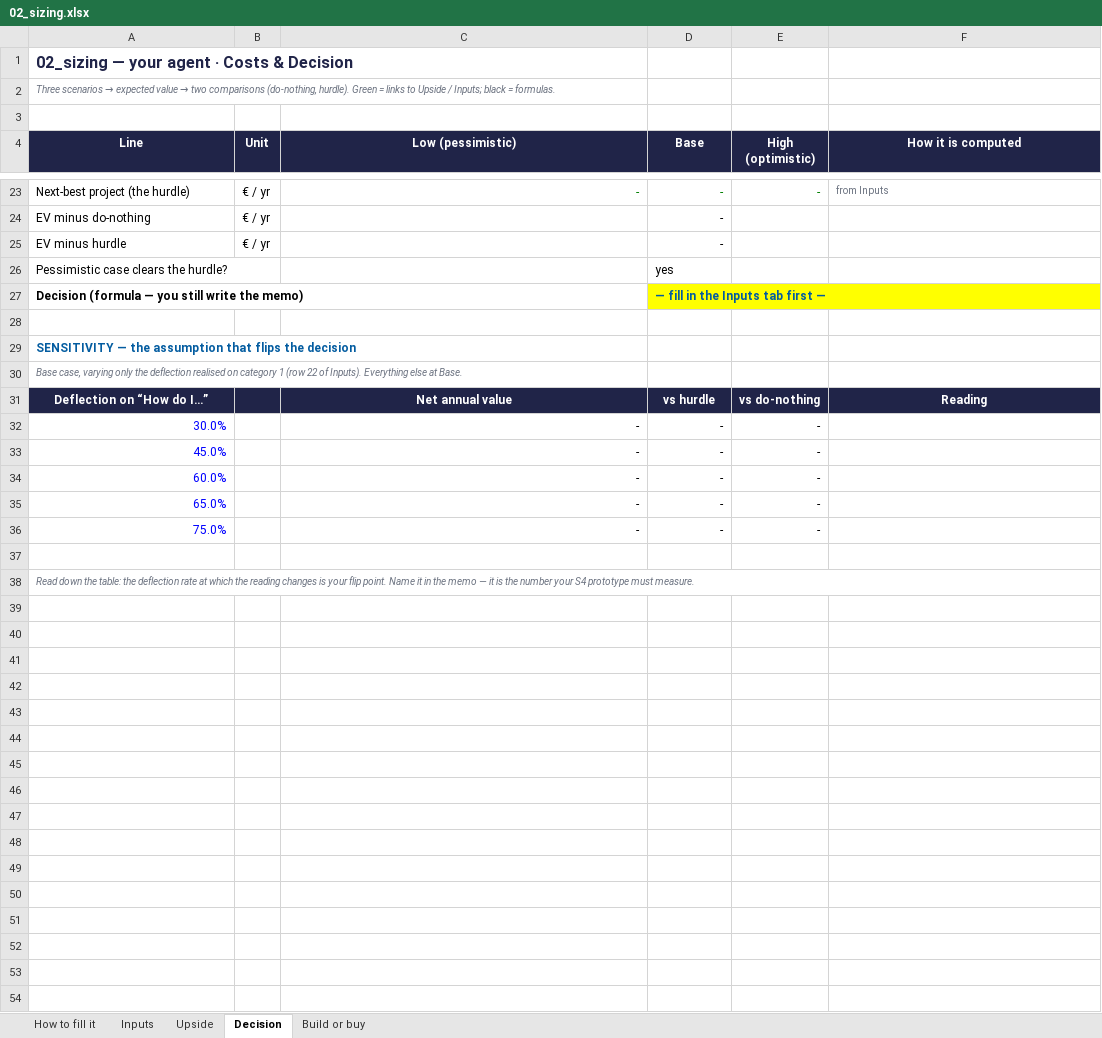
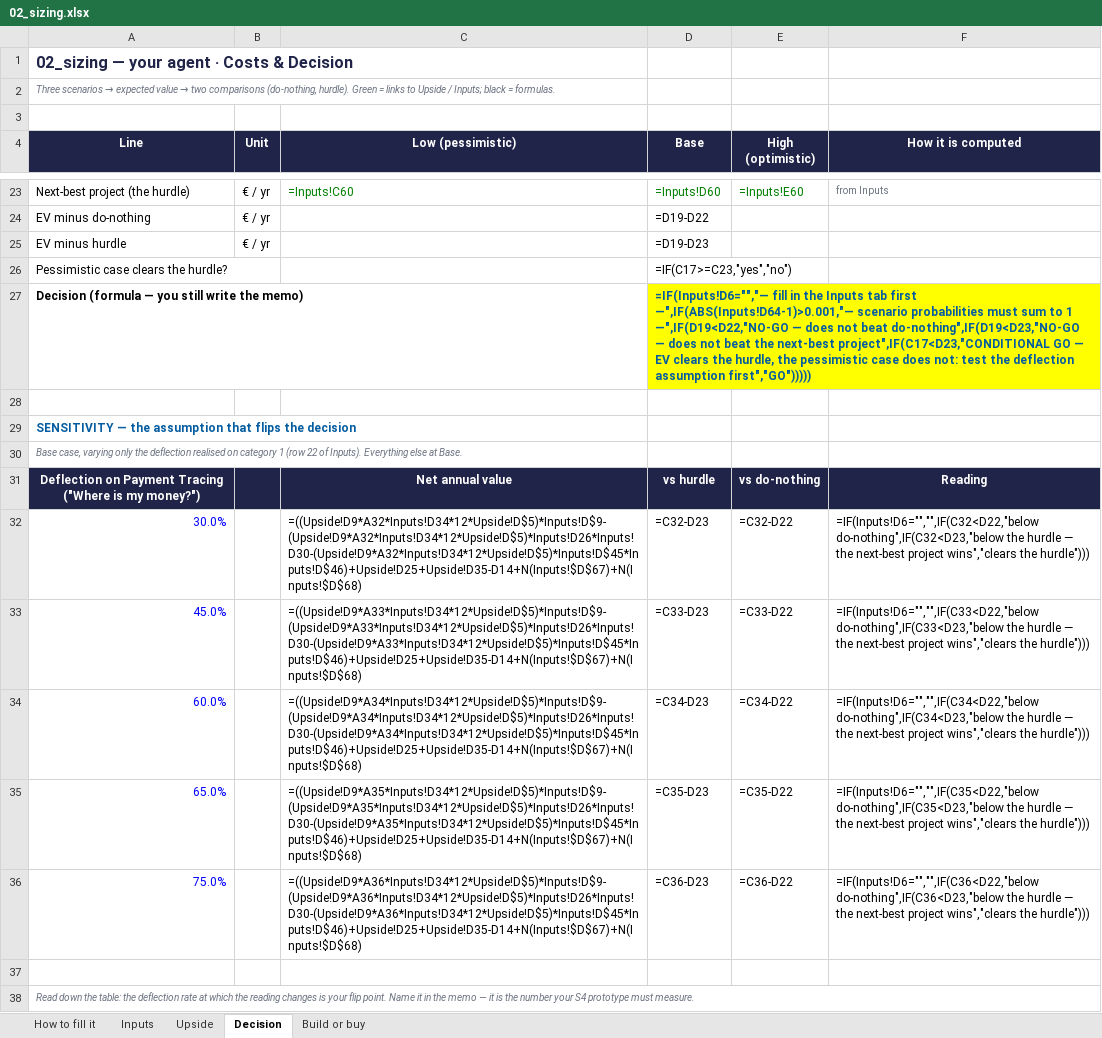
Before and after one commit to BenjaminAHS/project-product-management, an Excel workbook: 02_sizing.xlsx, sheet Decision, drawn as a sheet; only a part is shown, gaps mark what is left out; values as stored, in another font and other column widths than the file's, no borders; formulas without a stored value are shown as written; the diff covers the shown part only; the diff names each change by its address in the sheet, - before the commit and + after, or states it on an @@ line.

```diff
--- a/02_sizing.xlsx (sheet Decision)
+++ b/02_sizing.xlsx (sheet Decision)
-C23 (Low (pessimistic)): -
+C23 (Low (pessimistic)): =Inputs!C60
-D23 (Base): -
+D23 (Base): =Inputs!D60
-E23 (High (optimistic)): -
+E23 (High (optimistic)): =Inputs!E60
-D24 (Base): -
+D24 (Base): =D19-D22
-D25 (Base): -
+D25 (Base): =D19-D23
-D26 (Base): yes
+D26 (Base): =IF(C17>=C23,"yes","no")
-D27 (Base): — fill in the Inputs tab first —
+D27 (Base): =IF(Inputs!D6="","— fill in the Inputs tab first —",IF(ABS(Inputs!D64-1)>0.001,"— scenario probabilities must sum to 1 —",IF(D19<D22,"NO-GO — does not beat do-nothing",IF(D19<D23,"NO-GO — does not beat the next-best project",IF(C17<D23,"CONDITIONAL GO — EV clears the hurdle, the pessimistic case does not: test the deflection assumption first","GO")))))
-E27:F27 fill: #FFFF00
+E27:F27 fill: none
-A31 (Line): Deflection on “How do I…”
+A31 (Line): Deflection on Payment Tracing ("Where is my money?")
-C32 (Low (pessimistic)): -
+C32 (Low (pessimistic)): =((Upside!D9*A32*Inputs!D34*12*Upside!D$5)*Inputs!D$9-(Upside!D9*A32*Inputs!D34*12*Upside!D$5)*Inputs!D26*Inputs!D30-(Upside!D9*A32*Inputs!D34*12*Upside!D$5)*Inputs!D$45*Inputs!D$46)+Upside!D25+Upside!D35-D14+N(Inputs!$D$67)+N(Inputs!$D$68)
-D32 (Base): -
+D32 (Base): =C32-D23
-E32 (High (optimistic)): -
+E32 (High (optimistic)): =C32-D22
-F32 (How it is computed): (empty)
+F32 (How it is computed): =IF(Inputs!D6="","",IF(C32<D22,"below do-nothing",IF(C32<D23,"below the hurdle — the next-best project wins","clears the hurdle")))
-C33 (Low (pessimistic)): -
+C33 (Low (pessimistic)): =((Upside!D9*A33*Inputs!D34*12*Upside!D$5)*Inputs!D$9-(Upside!D9*A33*Inputs!D34*12*Upside!D$5)*Inputs!D26*Inputs!D30-(Upside!D9*A33*Inputs!D34*12*Upside!D$5)*Inputs!D$45*Inputs!D$46)+Upside!D25+Upside!D35-D14+N(Inputs!$D$67)+N(Inputs!$D$68)
-D33 (Base): -
+D33 (Base): =C33-D23
-E33 (High (optimistic)): -
+E33 (High (optimistic)): =C33-D22
-F33 (How it is computed): (empty)
+F33 (How it is computed): =IF(Inputs!D6="","",IF(C33<D22,"below do-nothing",IF(C33<D23,"below the hurdle — the next-best project wins","clears the hurdle")))
-C34 (Low (pessimistic)): -
+C34 (Low (pessimistic)): =((Upside!D9*A34*Inputs!D34*12*Upside!D$5)*Inputs!D$9-(Upside!D9*A34*Inputs!D34*12*Upside!D$5)*Inputs!D26*Inputs!D30-(Upside!D9*A34*Inputs!D34*12*Upside!D$5)*Inputs!D$45*Inputs!D$46)+Upside!D25+Upside!D35-D14+N(Inputs!$D$67)+N(Inputs!$D$68)
-D34 (Base): -
+D34 (Base): =C34-D23
-E34 (High (optimistic)): -
+E34 (High (optimistic)): =C34-D22
-F34 (How it is computed): (empty)
+F34 (How it is computed): =IF(Inputs!D6="","",IF(C34<D22,"below do-nothing",IF(C34<D23,"below the hurdle — the next-best project wins","clears the hurdle")))
-C35 (Low (pessimistic)): -
+C35 (Low (pessimistic)): =((Upside!D9*A35*Inputs!D34*12*Upside!D$5)*Inputs!D$9-(Upside!D9*A35*Inputs!D34*12*Upside!D$5)*Inputs!D26*Inputs!D30-(Upside!D9*A35*Inputs!D34*12*Upside!D$5)*Inputs!D$45*Inputs!D$46)+Upside!D25+Upside!D35-D14+N(Inputs!$D$67)+N(Inputs!$D$68)
-D35 (Base): -
+D35 (Base): =C35-D23
-E35 (High (optimistic)): -
+E35 (High (optimistic)): =C35-D22
-F35 (How it is computed): (empty)
+F35 (How it is computed): =IF(Inputs!D6="","",IF(C35<D22,"below do-nothing",IF(C35<D23,"below the hurdle — the next-best project wins","clears the hurdle")))
-C36 (Low (pessimistic)): -
+C36 (Low (pessimistic)): =((Upside!D9*A36*Inputs!D34*12*Upside!D$5)*Inputs!D$9-(Upside!D9*A36*Inputs!D34*12*Upside!D$5)*Inputs!D26*Inputs!D30-(Upside!D9*A36*Inputs!D34*12*Upside!D$5)*Inputs!D$45*Inputs!D$46)+Upside!D25+Upside!D35-D14+N(Inputs!$D$67)+N(Inputs!$D$68)
-D36 (Base): -
+D36 (Base): =C36-D23
-E36 (High (optimistic)): -
+E36 (High (optimistic)): =C36-D22
-F36 (How it is computed): (empty)
+F36 (How it is computed): =IF(Inputs!D6="","",IF(C36<D22,"below do-nothing",IF(C36<D23,"below the hurdle — the next-best project wins","clears the hurdle")))
```
Also changed, not shown: 31 edited cells elsewhere in this sheet, sheet Inputs, sheet Upside, sheet Build or buy, 6 other files.
